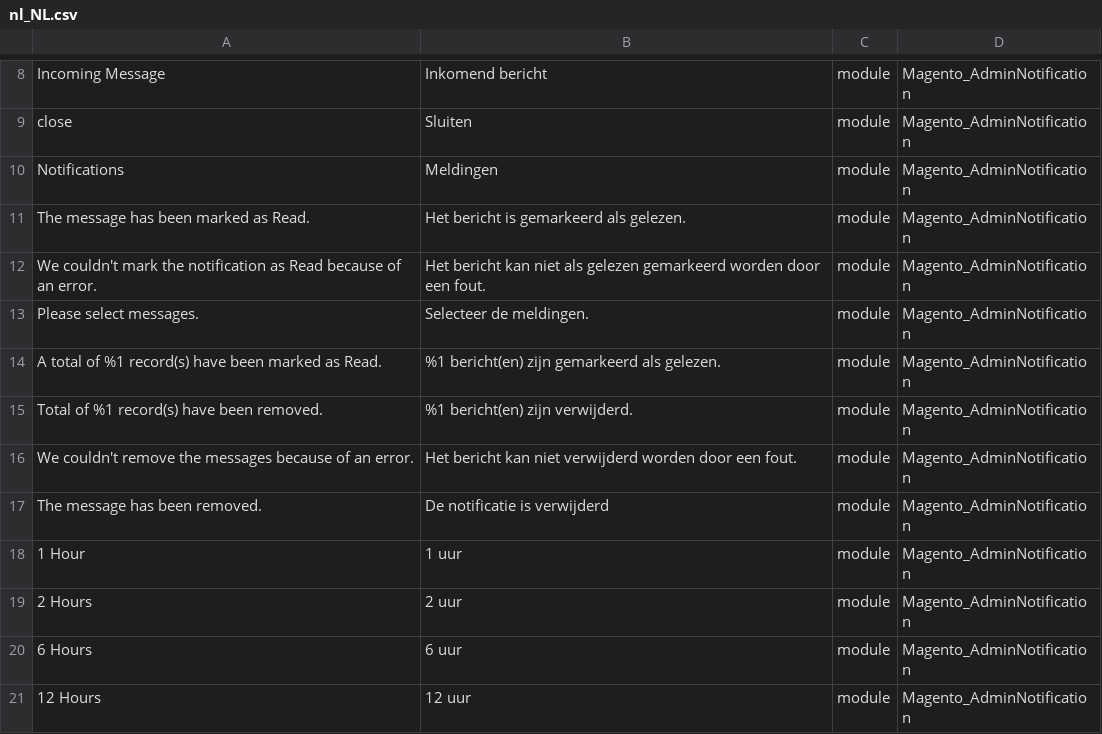
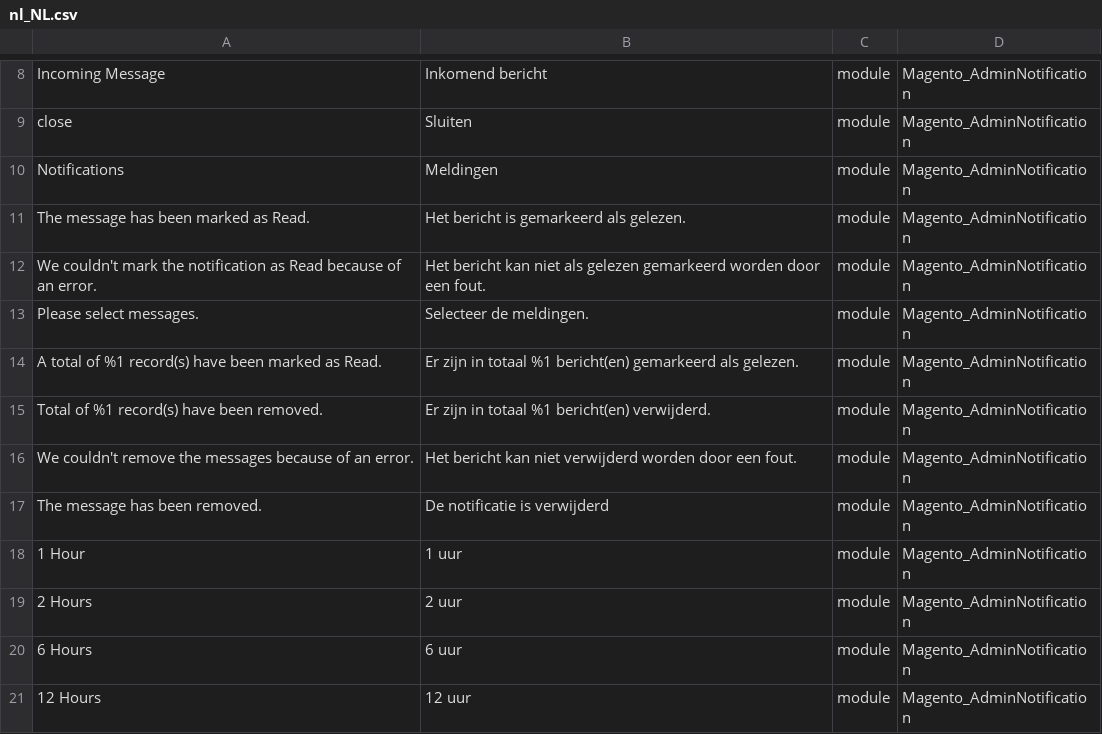
Before and after one commit to rakibabu/language_nl_nl, a CSV file: nl_NL.csv, drawn as a sheet; only a part is shown, gaps mark what is left out.

Commit message:
Auto translate 16/04/2017 00:00:01

```diff
--- a/nl_NL.csv
+++ b/nl_NL.csv
@@ -13,4 +13,4 @@ Notifications,Meldingen,module,Magento_AdminNotification
 "Please select messages.","Selecteer de meldingen.",module,Magento_AdminNotification
-"A total of %1 record(s) have been marked as Read.","%1 bericht(en) zijn gemarkeerd als gelezen.",module,Magento_AdminNotification
-"Total of %1 record(s) have been removed.","%1 bericht(en) zijn verwijderd.",module,Magento_AdminNotification
+"A total of %1 record(s) have been marked as Read.","Er zijn in totaal %1 bericht(en) gemarkeerd als gelezen.",module,Magento_AdminNotification
+"Total of %1 record(s) have been removed.","Er zijn in totaal %1 bericht(en) verwijderd.",module,Magento_AdminNotification
 "We couldn't remove the messages because of an error.","Het bericht kan niet verwijderd worden door een fout.",module,Magento_AdminNotification
```
